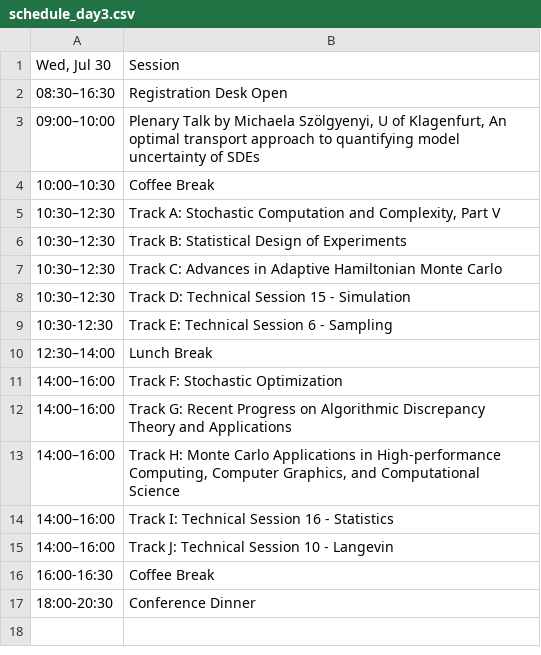
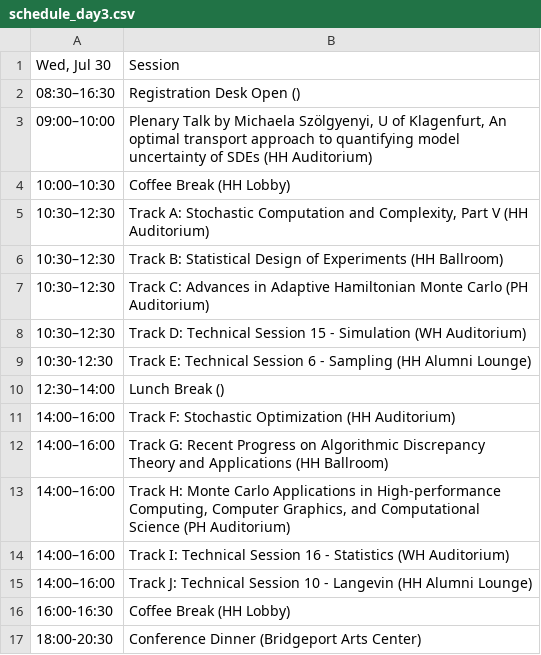
Before and after one commit to fjhickernell/MCM-2025-Program, a CSV file: preprocess/interim/schedule_day3.csv, drawn as a sheet.

```diff
--- a/preprocess/interim/schedule_day3.csv
+++ b/preprocess/interim/schedule_day3.csv
@@ -1,17 +1,17 @@
 "Wed, Jul 30","Session"
-"08:30–16:30","Registration Desk Open"
-"09:00–10:00","Plenary Talk by Michaela Szölgyenyi, U of Klagenfurt, An optimal transport approach to quantifying model uncertainty of SDEs"
-"10:00–10:30","Coffee Break"
-"10:30–12:30","Track A: Stochastic Computation and Complexity, Part V"
-"10:30–12:30","Track B: Statistical Design of Experiments"
-"10:30–12:30","Track C: Advances in Adaptive Hamiltonian Monte Carlo"
-"10:30–12:30","Track D: Technical Session 15 - Simulation"
-"10:30-12:30","Track E: Technical Session 6 - Sampling"
-"12:30–14:00","Lunch Break"
-"14:00–16:00","Track F: Stochastic Optimization"
-"14:00–16:00","Track G: Recent Progress on Algorithmic Discrepancy Theory and Applications"
-"14:00–16:00","Track H: Monte Carlo Applications in High-performance Computing, Computer Graphics, and Computational Science"
-"14:00–16:00","Track I: Technical Session 16 - Statistics"
-"14:00–16:00","Track J: Technical Session 10 - Langevin"
-"16:00-16:30","Coffee Break"
-"18:00-20:30","Conference Dinner"
+"08:30–16:30","Registration Desk Open ()"
+"09:00–10:00","Plenary Talk by Michaela Szölgyenyi, U of Klagenfurt, An optimal transport approach to quantifying model uncertainty of SDEs (HH Auditorium)"
+"10:00–10:30","Coffee Break (HH Lobby)"
+"10:30–12:30","Track A: Stochastic Computation and Complexity, Part V (HH Auditorium)"
+"10:30–12:30","Track B: Statistical Design of Experiments (HH Ballroom)"
+"10:30–12:30","Track C: Advances in Adaptive Hamiltonian Monte Carlo (PH Auditorium)"
+"10:30–12:30","Track D: Technical Session 15 - Simulation (WH Auditorium)"
+"10:30-12:30","Track E: Technical Session 6 - Sampling (HH Alumni Lounge)"
+"12:30–14:00","Lunch Break ()"
+"14:00–16:00","Track F: Stochastic Optimization (HH Auditorium)"
+"14:00–16:00","Track G: Recent Progress on Algorithmic Discrepancy Theory and Applications (HH Ballroom)"
+"14:00–16:00","Track H: Monte Carlo Applications in High-performance Computing, Computer Graphics, and Computational Science (PH Auditorium)"
+"14:00–16:00","Track I: Technical Session 16 - Statistics (WH Auditorium)"
+"14:00–16:00","Track J: Technical Session 10 - Langevin (HH Alumni Lounge)"
+"16:00-16:30","Coffee Break (HH Lobby)"
+"18:00-20:30","Conference Dinner (Bridgeport Arts Center)"
```
Also changed, not shown: preprocess/interim/schedule_day1.csv, preprocess/interim/schedule_day2.csv, 7 other files.
